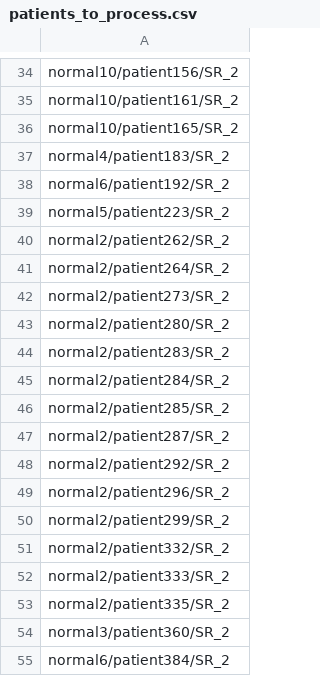
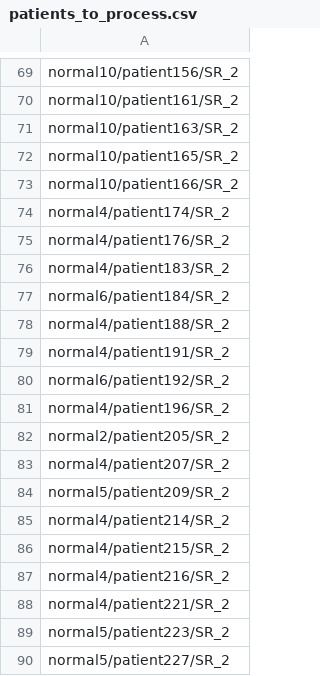
Before and after one commit to SmartEngines/monitored_helical_ct, a CSV file: patients_to_process.csv, drawn as a sheet; only a part is shown, gaps mark what is left out; the shorter side is filled out with more unchanged rows; the diff covers the shown part only; the diff names each change by its address in the sheet, - before the commit and + after, or states it on an @@ line.

Commit message:
updated (extended) patients list

```diff
--- a/patients_to_process.csv
+++ b/patients_to_process.csv
+row 71: normal10/patient163/SR_2
+row 73: normal10/patient166/SR_2
+row 74: normal4/patient174/SR_2
+row 75: normal4/patient176/SR_2
+row 77: normal6/patient184/SR_2
+row 78: normal4/patient188/SR_2
+row 79: normal4/patient191/SR_2
+row 81: normal4/patient196/SR_2
+row 82: normal2/patient205/SR_2
+row 83: normal4/patient207/SR_2
+row 84: normal5/patient209/SR_2
+row 85: normal4/patient214/SR_2
+row 86: normal4/patient215/SR_2
+row 87: normal4/patient216/SR_2
+row 88: normal4/patient221/SR_2
+row 90: normal5/patient227/SR_2
```
Also changed, not shown: 91 added rows elsewhere in this file.
